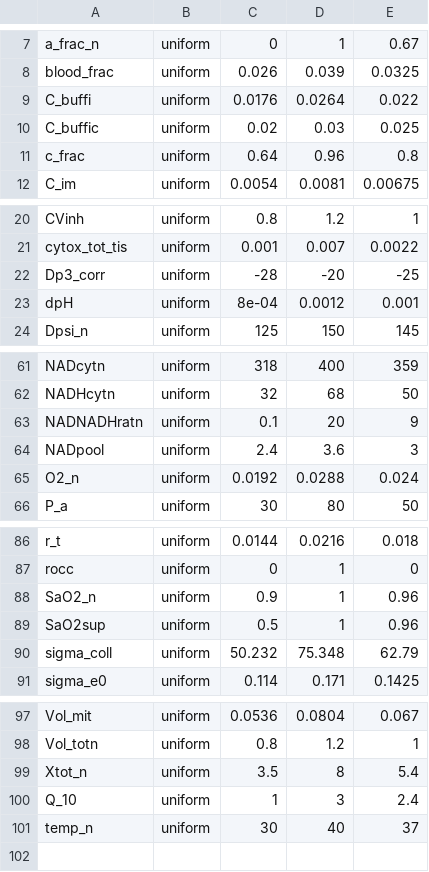
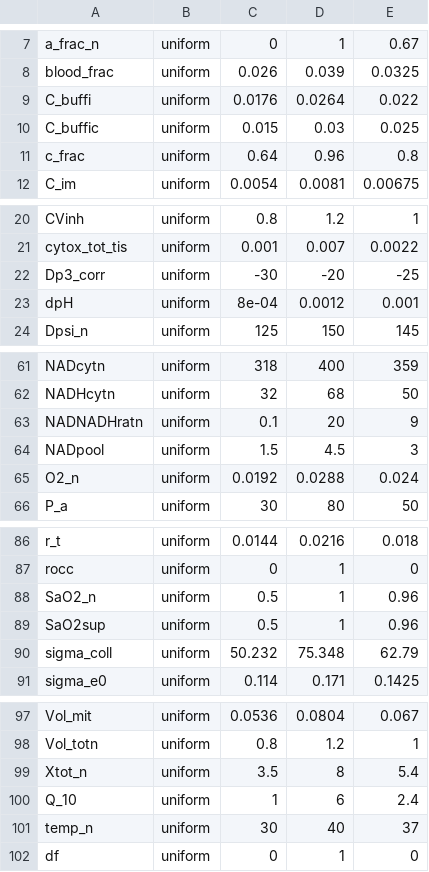
Before and after one commit to multimodalspectroscopy/hypothermia-bayescmd, a CSV file: bcmd-files/sensitivity/param_files/bp_hypothermia_params.csv, drawn as a sheet; only a part is shown, gaps mark what is left out.

```diff
--- a/bcmd-files/sensitivity/param_files/bp_hypothermia_params.csv
+++ b/bcmd-files/sensitivity/param_files/bp_hypothermia_params.csv
@@ -9,3 +9,3 @@ blood_frac,uniform,0.026,0.039,0.0325
 C_buffi,uniform,0.0176,0.0264,0.022
-C_buffic,uniform,0.02,0.03,0.025
+C_buffic,uniform,0.015,0.03,0.025
 c_frac,uniform,0.64,0.96,0.8
@@ -21,3 +21,3 @@ CVinh,uniform,0.8,1.2,1
 cytox_tot_tis,uniform,0.001,0.007,0.0022
-Dp3_corr,uniform,-28,-20,-25
+Dp3_corr,uniform,-30,-20,-25
 dpH,uniform,8e-04,0.0012,0.001
@@ -63,3 +63,3 @@ NADHcytn,uniform,32,68,50
 NADNADHratn,uniform,0.1,20,9
-NADpool,uniform,2.4,3.6,3
+NADpool,uniform,1.5,4.5,3
 O2_n,uniform,0.0192,0.0288,0.024
@@ -87,3 +87,3 @@ r_t,uniform,0.0144,0.0216,0.018
 rocc,uniform,0,1,0
-SaO2_n,uniform,0.9,1,0.96
+SaO2_n,uniform,0.5,1,0.96
 SaO2sup,uniform,0.5,1,0.96
@@ -99,3 +99,4 @@ Vol_totn,uniform,0.8,1.2,1
 Xtot_n,uniform,3.5,8,5.4
-Q_10,uniform,1,3,2.4
+Q_10,uniform,1,6,2.4
 temp_n,uniform,30,40,37
+df,uniform,0,1,0
```
Also changed, not shown: 22 other files.
